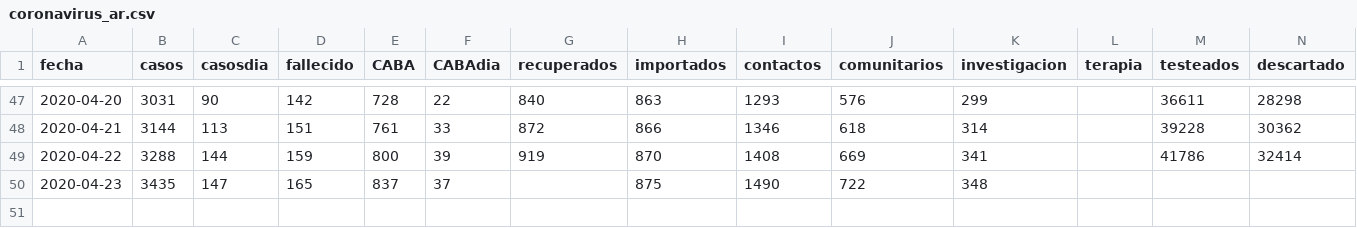
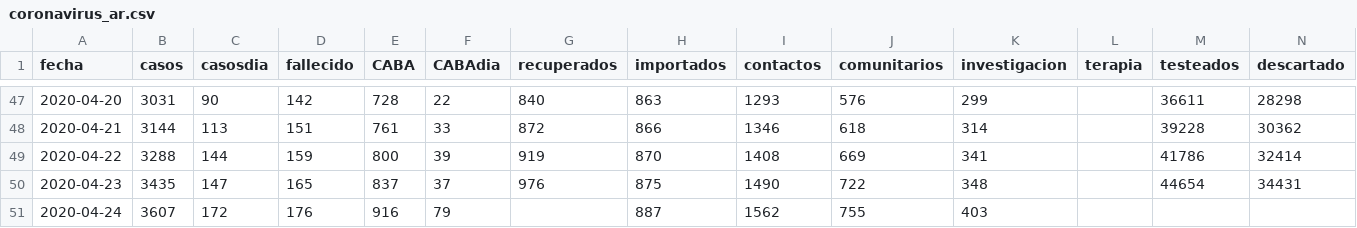
Before and after one commit to lsaravia/covid19ar, a CSV file: coronavirus_ar.csv, drawn as a sheet; only a part is shown, gaps mark what is left out; rows hold the shown columns only; the diff names each change by its address in the sheet, - before the commit and + after, or states it on an @@ line.

```diff
--- a/coronavirus_ar.csv
+++ b/coronavirus_ar.csv
-G50 (recuperados): (empty)
+G50 (recuperados): 976
-M50 (testeados): (empty)
+M50 (testeados): 44654
-N50 (descartado): (empty)
+N50 (descartado): 34431
+row 51: 2020-04-24 | 3607 | 172 | 176 | 916 | 79 |  | 887 | 1562 | 755 | 403
```
Also changed, not shown: 6 other files.
